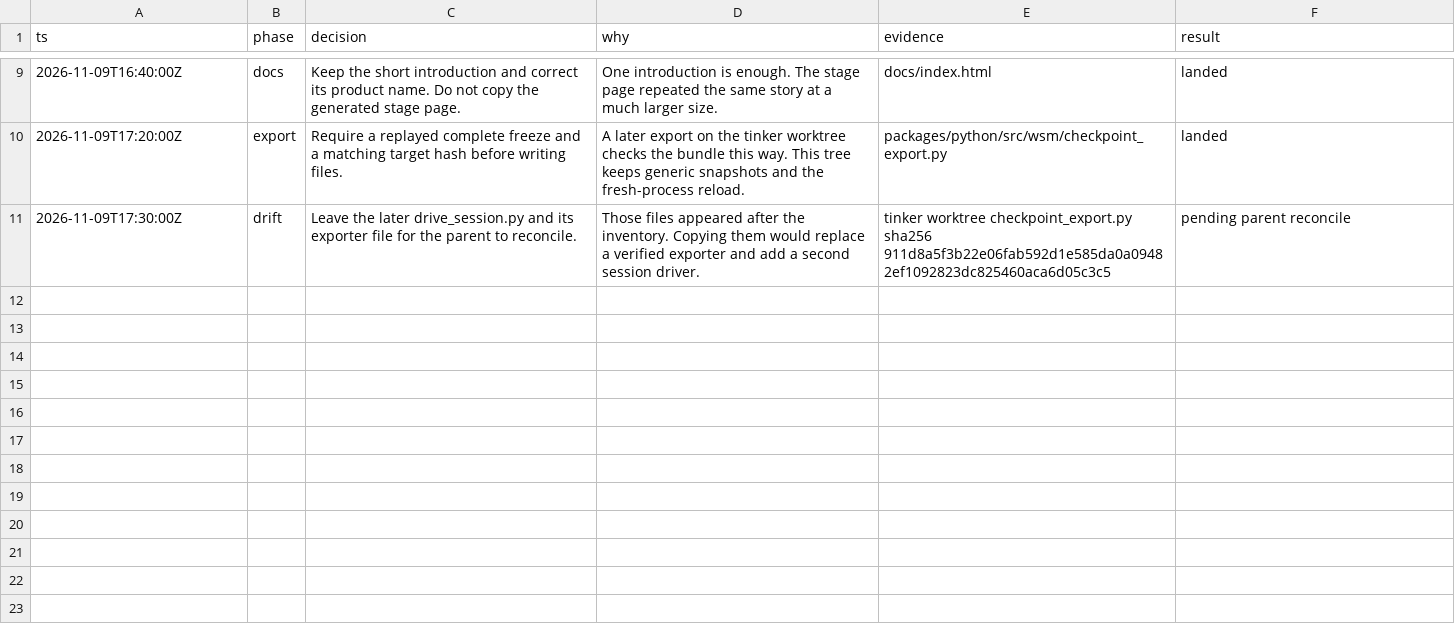
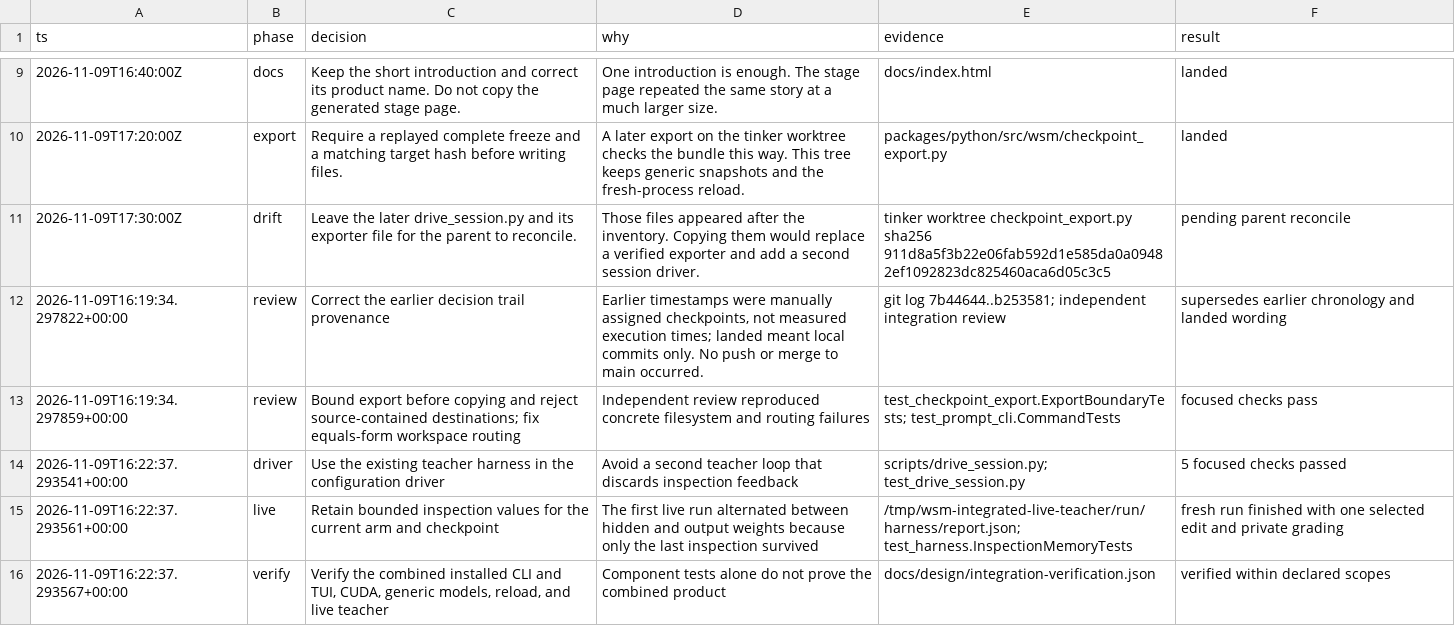
Before and after one commit to thoriqakbar0/wsm, a TSV file: docs/design/integration-decisions.tsv, drawn as a sheet; only a part is shown, gaps mark what is left out.

Commit message:
fix: verify consolidated workflows and retain teacher inspections

```diff
--- a/docs/design/integration-decisions.tsv
+++ b/docs/design/integration-decisions.tsv
@@ -11 +11,6 @@ ts	phase	decision	why	evidence	result
 2026-11-09T17:30:00Z	drift	Leave the later drive_session.py and its exporter file for the parent to reconcile.	Those files appeared after the inventory. Copying them would replace a verified exporter and add a second session driver.	tinker worktree checkpoint_export.py sha256 911d8a5f3b22e06fab592d1e585da0a09482ef1092823dc825460aca6d05c3c5	pending parent reconcile
+2026-11-09T16:19:34.297822+00:00	review	Correct the earlier decision trail provenance	Earlier timestamps were manually assigned checkpoints, not measured execution times; landed meant local commits only. No push or merge to main occurred.	git log 7b44644..b253581; independent integration review	supersedes earlier chronology and landed wording
+2026-11-09T16:19:34.297859+00:00	review	Bound export before copying and reject source-contained destinations; fix equals-form workspace routing	Independent review reproduced concrete filesystem and routing failures	test_checkpoint_export.ExportBoundaryTests; test_prompt_cli.CommandTests	focused checks pass
+2026-11-09T16:22:37.293541+00:00	driver	Use the existing teacher harness in the configuration driver	Avoid a second teacher loop that discards inspection feedback	scripts/drive_session.py; test_drive_session.py	5 focused checks passed
+2026-11-09T16:22:37.293561+00:00	live	Retain bounded inspection values for the current arm and checkpoint	The first live run alternated between hidden and output weights because only the last inspection survived	/tmp/wsm-integrated-live-teacher/run/harness/report.json; test_harness.InspectionMemoryTests	fresh run finished with one selected edit and private grading
+2026-11-09T16:22:37.293567+00:00	verify	Verify the combined installed CLI and TUI, CUDA, generic models, reload, and live teacher	Component tests alone do not prove the combined product	docs/design/integration-verification.json	verified within declared scopes
```
Also changed, not shown: 15 other files.
